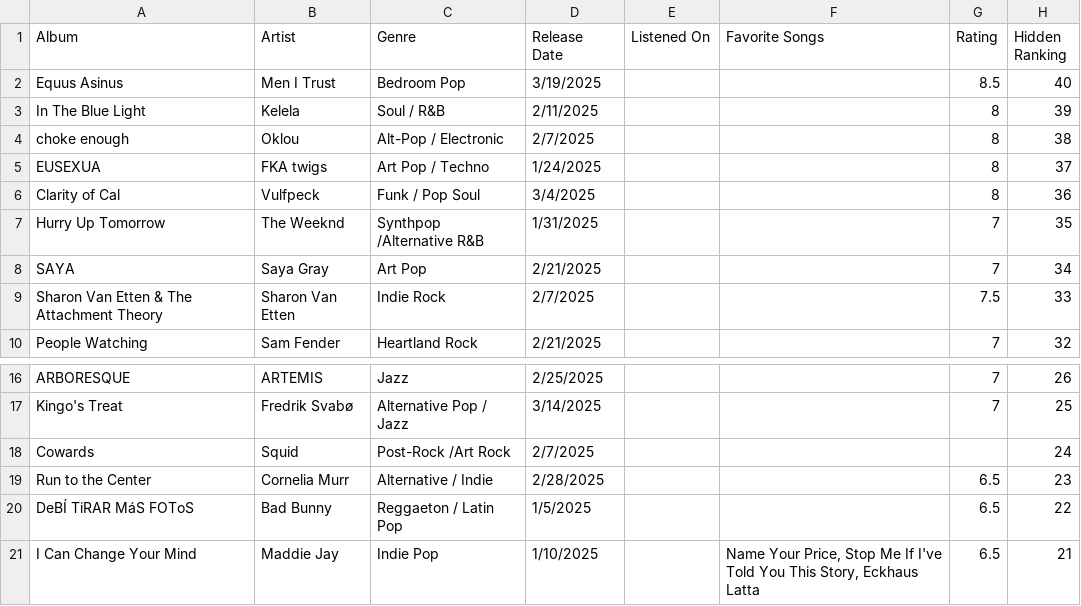
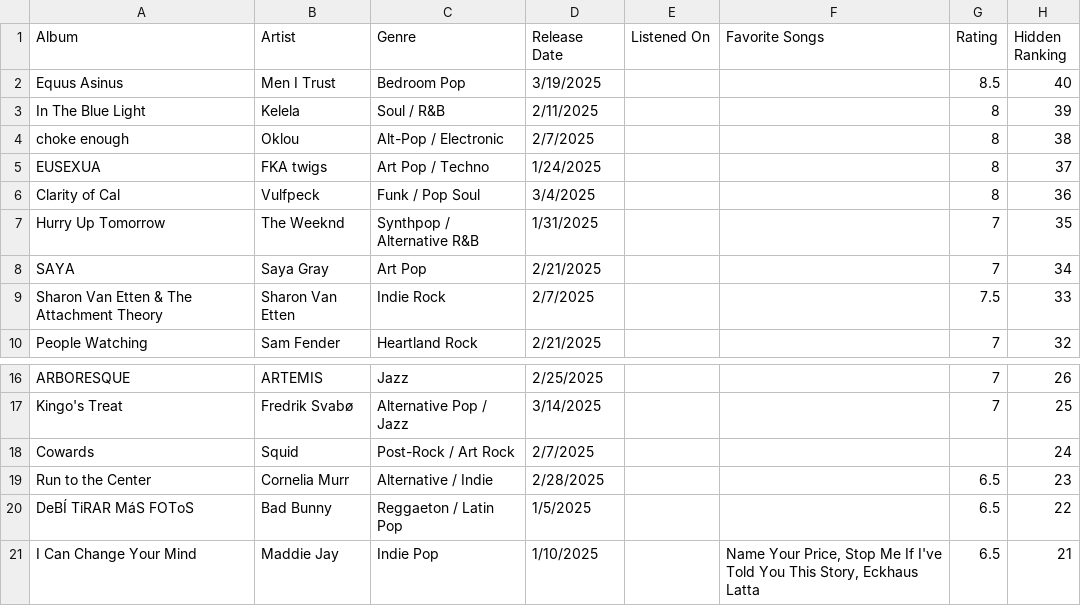
Before and after one commit to albumsfromkyle/albumsfromkyle.github.io, a CSV file: csv/2025.csv, drawn as a sheet; only a part is shown, gaps mark what is left out.

Commit message:
Initial 2025 songs

```diff
--- a/csv/2025.csv
+++ b/csv/2025.csv
@@ -6,3 +6,3 @@ EUSEXUA,FKA twigs,Art Pop / Techno,1/24/2025,,,8,37
 Clarity of Cal,Vulfpeck,Funk / Pop Soul,3/4/2025,,,8,36
-Hurry Up Tomorrow,The Weeknd,Synthpop /Alternative R&B,1/31/2025,,,7,35
+Hurry Up Tomorrow,The Weeknd,Synthpop / Alternative R&B,1/31/2025,,,7,35
 SAYA,Saya Gray,Art Pop,2/21/2025,,,7,34
@@ -17,3 +17,3 @@ ARBORESQUE,ARTEMIS,Jazz,2/25/2025,,,7,26
 Kingo's Treat,Fredrik Svabø,Alternative Pop / Jazz,3/14/2025,,,7,25
-Cowards,Squid,Post-Rock /Art Rock,2/7/2025,,,,24
+Cowards,Squid,Post-Rock / Art Rock,2/7/2025,,,,24
 Run to the Center,Cornelia Murr,Alternative / Indie,2/28/2025,,,6.5,23
```
Also changed, not shown: 5 other files.
